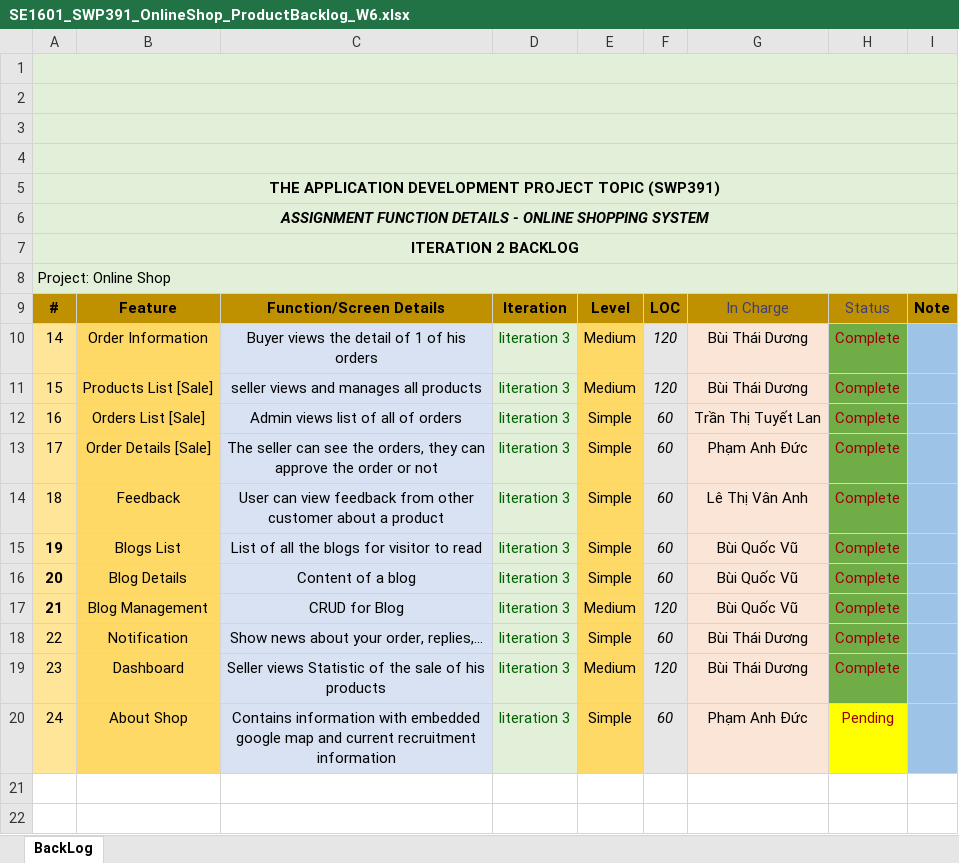
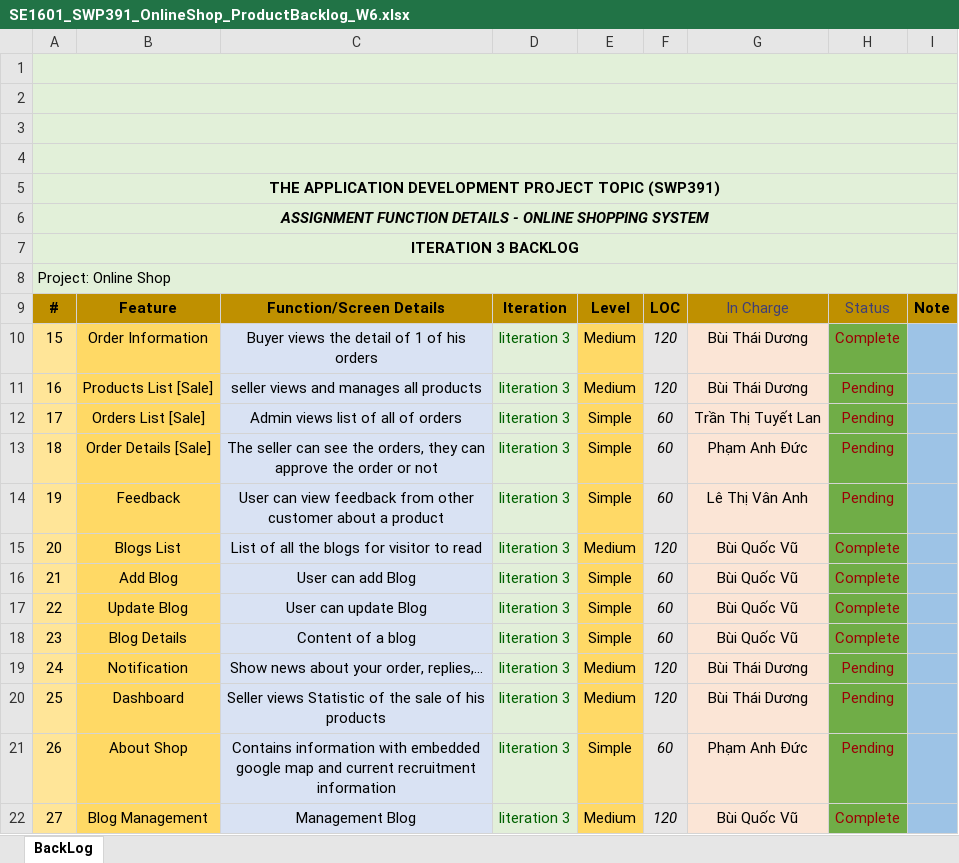
Before and after one commit to HuuDD12/SWP391-OnlineShop, an Excel workbook: Week6/docs/SE1601_SWP391_OnlineShop_ProductBacklog_W6.xlsx, sheet BackLog, drawn as a sheet; values as stored, in another font and other column widths than the file's, no borders; charts and pictures not drawn; removed rows and columns are numbered as before the commit, all else as after; the diff names each change by its address in the sheet, - before the commit and + after, or states it on an @@ line.

```diff
--- a/Week6/docs/SE1601_SWP391_OnlineShop_ProductBacklog_W6.xlsx (sheet BackLog)
+++ b/Week6/docs/SE1601_SWP391_OnlineShop_ProductBacklog_W6.xlsx (sheet BackLog)
@@ column A renumbered between rows 7 and 21 @@
-H11:H14: Complete
+H11:H14: Pending
-A15 bold: on
+A15 bold: off
-E15: Simple
+E15: Medium
-F15: 60
+F15: 120
+row 16: 21 | Add Blog | User can add Blog | literation 3 | Simple | 60 | Bùi Quốc Vũ | Complete
+row 17: 22 | Update Blog | User can update Blog | literation 3 | Simple | 60 | Bùi Quốc Vũ | Complete
-A18 bold: on
+A18 bold: off
-row 17: 21 | Blog Management | CRUD for Blog | literation 3 | Medium | 120 | Bùi Quốc Vũ | Complete
-E19: Simple
+E19: Medium
-F19: 60
+F19: 120
-H19:H20: Complete
+H19:H20: Pending
-H21 fill: #FFFF00
+H21 fill: #70AD47
+row 22: 27 | Blog Management | Management Blog | literation 3 | Medium | 120 | Bùi Quốc Vũ | Complete
```
Also changed, not shown: formulas that keep their value, charts or pictures, Week1/Docs/SE1601_SWP391_OnlineShop_ProductBacklog_W1.xlsx, Week2/docs/SE1601_SWP391_OnlineShop_ProductBacklog_W2.xlsx, 8 other files.
